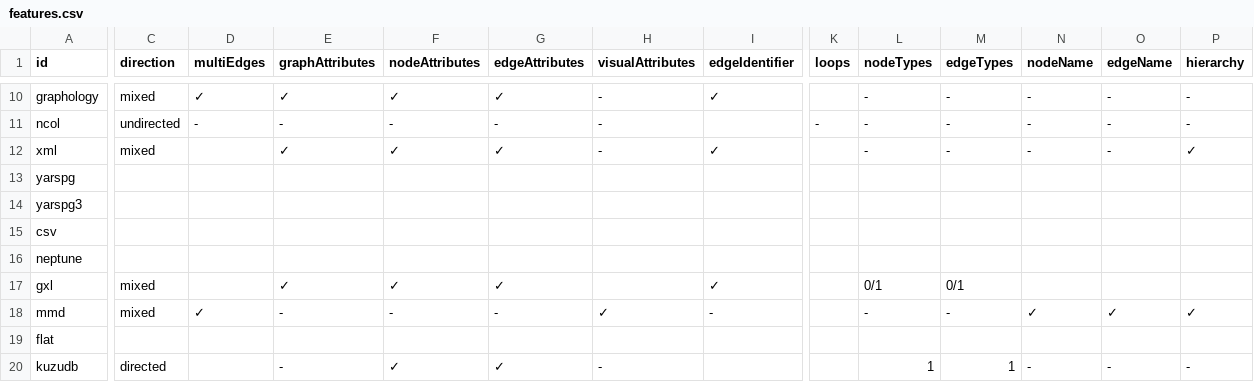
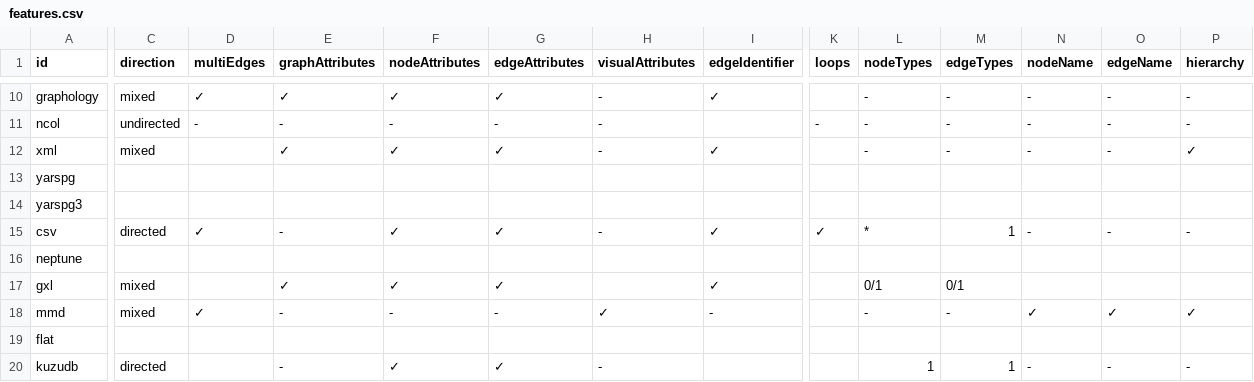
Before and after one commit to pg-format/pgraphs, a CSV file: docs/features.csv, drawn as a sheet; only a part is shown, gaps mark what is left out; the diff covers the shown part only; the diff names each change by its address in the sheet, - before the commit and + after, or states it on an @@ line.

```diff
--- a/docs/features.csv
+++ b/docs/features.csv
-C15 (direction): (empty)
+C15 (direction): directed
-D15 (multiEdges): (empty)
+D15 (multiEdges): ✓
-E15 (graphAttributes): (empty)
+E15 (graphAttributes): -
-F15 (nodeAttributes): (empty)
+F15 (nodeAttributes): ✓
-G15 (edgeAttributes): (empty)
+G15 (edgeAttributes): ✓
-H15 (visualAttributes): (empty)
+H15 (visualAttributes): -
-I15 (edgeIdentifier): (empty)
+I15 (edgeIdentifier): ✓
-K15 (loops): (empty)
+K15 (loops): ✓
-L15 (nodeTypes): (empty)
+L15 (nodeTypes): *
-M15 (edgeTypes): (empty)
+M15 (edgeTypes): 1
-N15 (nodeName): (empty)
+N15 (nodeName): -
-O15 (edgeName): (empty)
+O15 (edgeName): -
-P15 (hierarchy): (empty)
+P15 (hierarchy): -
```
Also changed, not shown: 2 edited cells elsewhere in this file, 8 other files.
